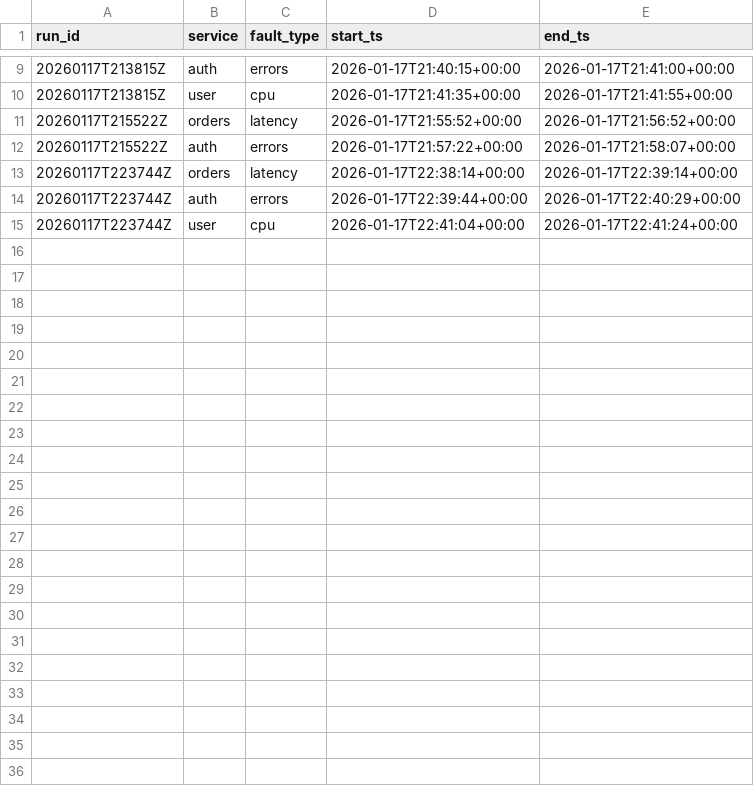
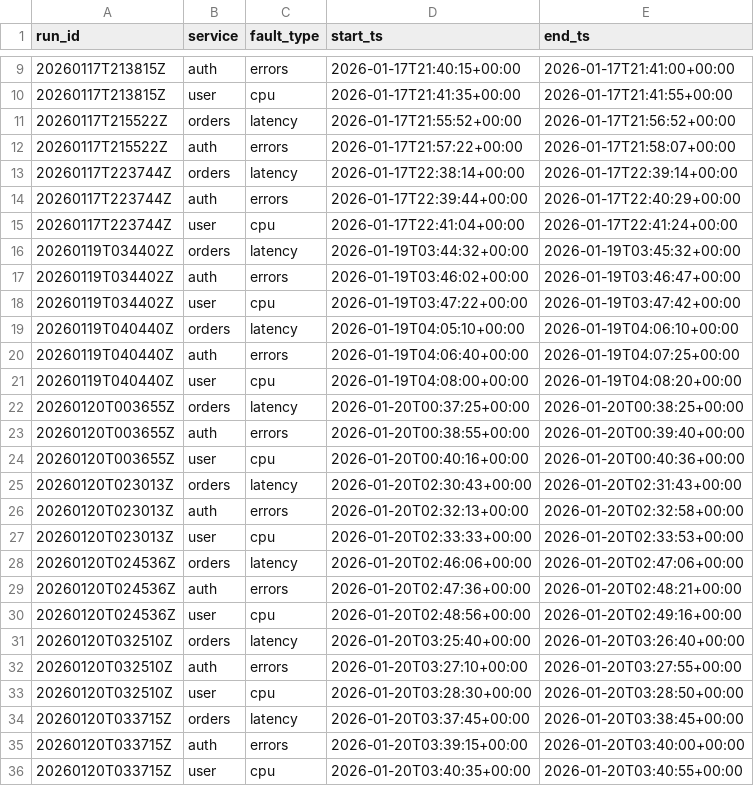
Before and after one commit to kano96/TFM-Unir, a CSV file: data/labels/fault_windows.csv, drawn as a sheet; only a part is shown, gaps mark what is left out.

```diff
--- a/data/labels/fault_windows.csv
+++ b/data/labels/fault_windows.csv
@@ -15 +15,22 @@ run_id,service,fault_type,start_ts,end_ts
 20260117T223744Z,user,cpu,2026-01-17T22:41:04+00:00,2026-01-17T22:41:24+00:00
+20260119T034402Z,orders,latency,2026-01-19T03:44:32+00:00,2026-01-19T03:45:32+00:00
+20260119T034402Z,auth,errors,2026-01-19T03:46:02+00:00,2026-01-19T03:46:47+00:00
+20260119T034402Z,user,cpu,2026-01-19T03:47:22+00:00,2026-01-19T03:47:42+00:00
+20260119T040440Z,orders,latency,2026-01-19T04:05:10+00:00,2026-01-19T04:06:10+00:00
+20260119T040440Z,auth,errors,2026-01-19T04:06:40+00:00,2026-01-19T04:07:25+00:00
+20260119T040440Z,user,cpu,2026-01-19T04:08:00+00:00,2026-01-19T04:08:20+00:00
+20260120T003655Z,orders,latency,2026-01-20T00:37:25+00:00,2026-01-20T00:38:25+00:00
+20260120T003655Z,auth,errors,2026-01-20T00:38:55+00:00,2026-01-20T00:39:40+00:00
+20260120T003655Z,user,cpu,2026-01-20T00:40:16+00:00,2026-01-20T00:40:36+00:00
+20260120T023013Z,orders,latency,2026-01-20T02:30:43+00:00,2026-01-20T02:31:43+00:00
+20260120T023013Z,auth,errors,2026-01-20T02:32:13+00:00,2026-01-20T02:32:58+00:00
+20260120T023013Z,user,cpu,2026-01-20T02:33:33+00:00,2026-01-20T02:33:53+00:00
+20260120T024536Z,orders,latency,2026-01-20T02:46:06+00:00,2026-01-20T02:47:06+00:00
+20260120T024536Z,auth,errors,2026-01-20T02:47:36+00:00,2026-01-20T02:48:21+00:00
+20260120T024536Z,user,cpu,2026-01-20T02:48:56+00:00,2026-01-20T02:49:16+00:00
+20260120T032510Z,orders,latency,2026-01-20T03:25:40+00:00,2026-01-20T03:26:40+00:00
+20260120T032510Z,auth,errors,2026-01-20T03:27:10+00:00,2026-01-20T03:27:55+00:00
+20260120T032510Z,user,cpu,2026-01-20T03:28:30+00:00,2026-01-20T03:28:50+00:00
+20260120T033715Z,orders,latency,2026-01-20T03:37:45+00:00,2026-01-20T03:38:45+00:00
+20260120T033715Z,auth,errors,2026-01-20T03:39:15+00:00,2026-01-20T03:40:00+00:00
+20260120T033715Z,user,cpu,2026-01-20T03:40:35+00:00,2026-01-20T03:40:55+00:00
```
Also changed, not shown: 7 other files.
